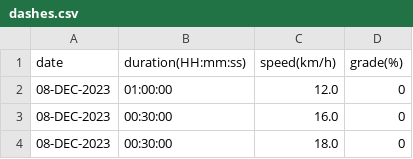
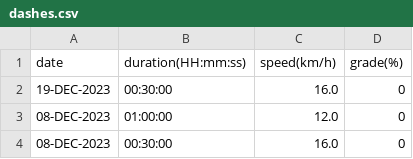
Before and after one commit to EricLeFort/ExerciseLog, a CSV file: data/dashes.csv, drawn as a sheet; only a part is shown; the shorter side is filled out with more unchanged rows.

```diff
--- a/data/dashes.csv
+++ b/data/dashes.csv
@@ -1,2 +1,3 @@
 date,duration(HH:mm:ss),speed(km/h),grade(%)
+19-DEC-2023,00:30:00,16.0,0
 08-DEC-2023,01:00:00,12.0,0
```
Also changed, not shown: data/preds/avg_workout_durations.csv, data/preds/weight_trendline.csv, 8 other files.
